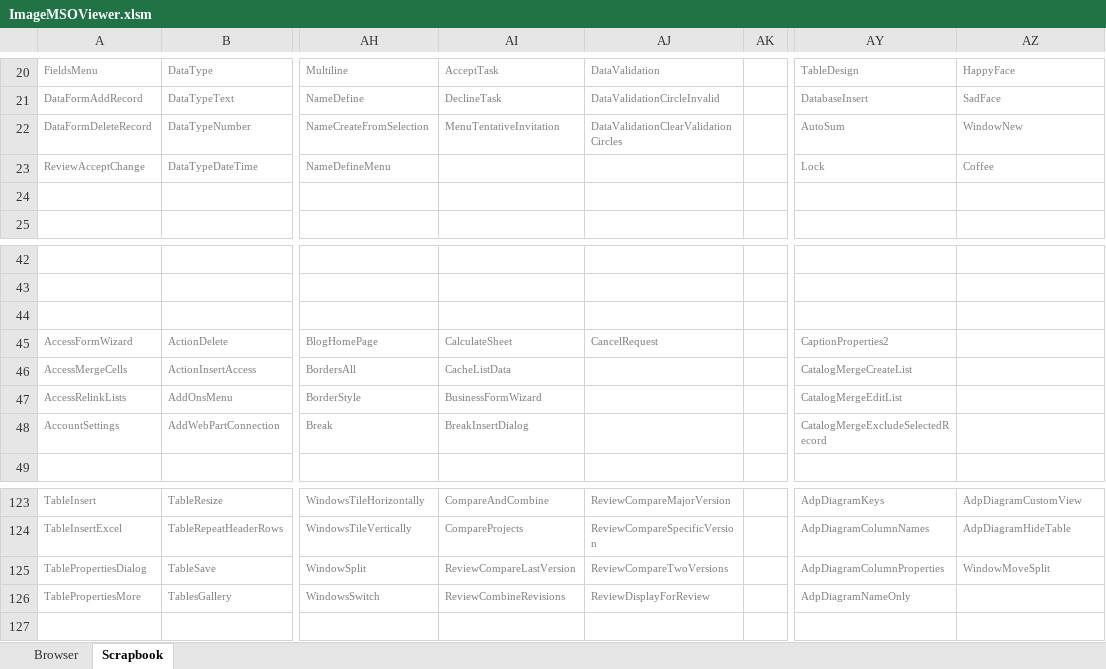
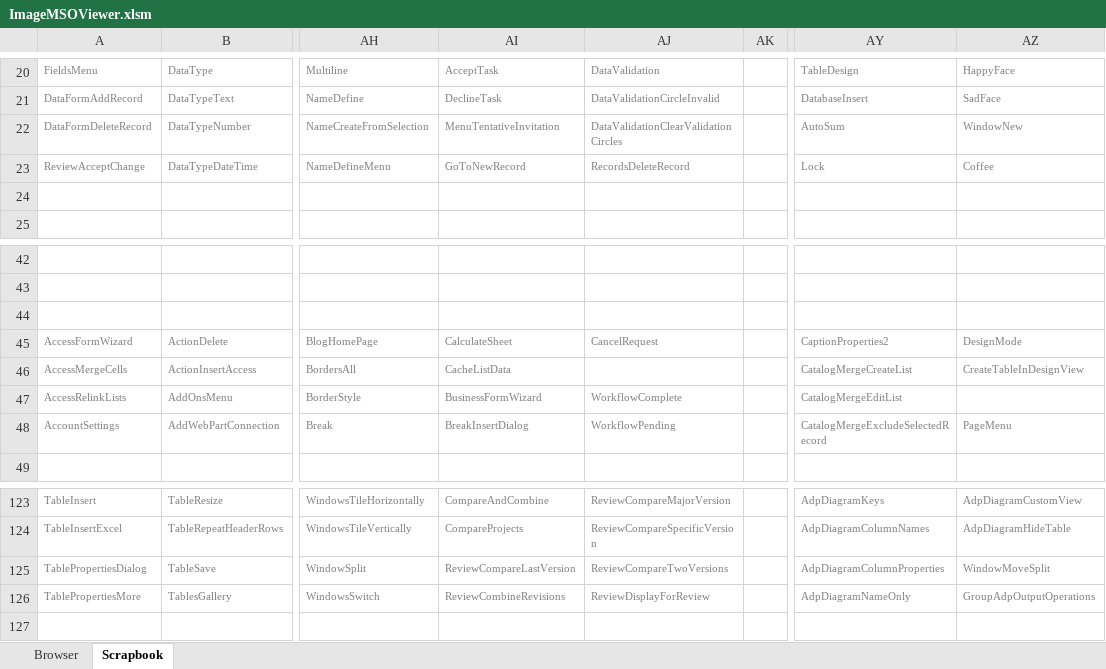
Before and after one commit to ceybers/excel-helper-library, an Excel workbook: ImageMSO/ImageMSOViewer.xlsm, sheet Scrapbook, drawn as a sheet; only a part is shown, gaps mark what is left out; values as stored, in another font and other column widths than the file's, no borders; charts and pictures not drawn; the diff names each change by its address in the sheet, - before the commit and + after, or states it on an @@ line.

```diff
--- a/ImageMSO/ImageMSOViewer.xlsm (sheet Scrapbook)
+++ b/ImageMSO/ImageMSOViewer.xlsm (sheet Scrapbook)
-AI23: (empty)
+AI23: GoToNewRecord
-AJ23: (empty)
+AJ23: RecordsDeleteRecord
-AZ45: (empty)
+AZ45: DesignMode
-AZ46: (empty)
+AZ46: CreateTableInDesignView
-AJ47: (empty)
+AJ47: WorkflowComplete
-AJ48: (empty)
+AJ48: WorkflowPending
-AZ48: (empty)
+AZ48: PageMenu
-AZ126: (empty)
+AZ126: GroupAdpOutputOperations
```
Also changed, not shown: sheet Browser, charts or pictures.
